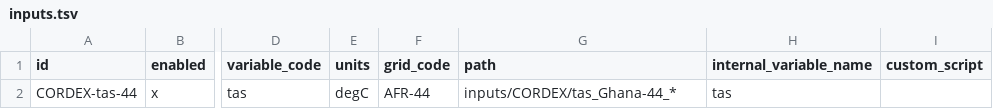
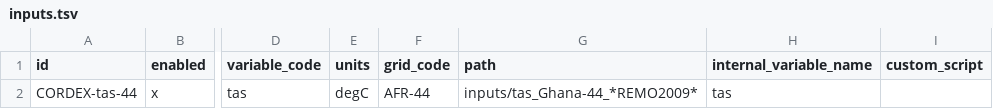
Before and after one commit to Klimaatlas/KAPy, a TSV file: config/inputs.tsv, drawn as a sheet; only a part is shown, gaps mark what is left out; the diff names each change by its address in the sheet, - before the commit and + after, or states it on an @@ line.

Commit message:
Update simple configuration

```diff
--- a/config/inputs.tsv
+++ b/config/inputs.tsv
-G2 (path): inputs/CORDEX/tas_Ghana-44_*
+G2 (path): inputs/tas_Ghana-44_*REMO2009*
```
Also changed, not shown: 4 other files.
